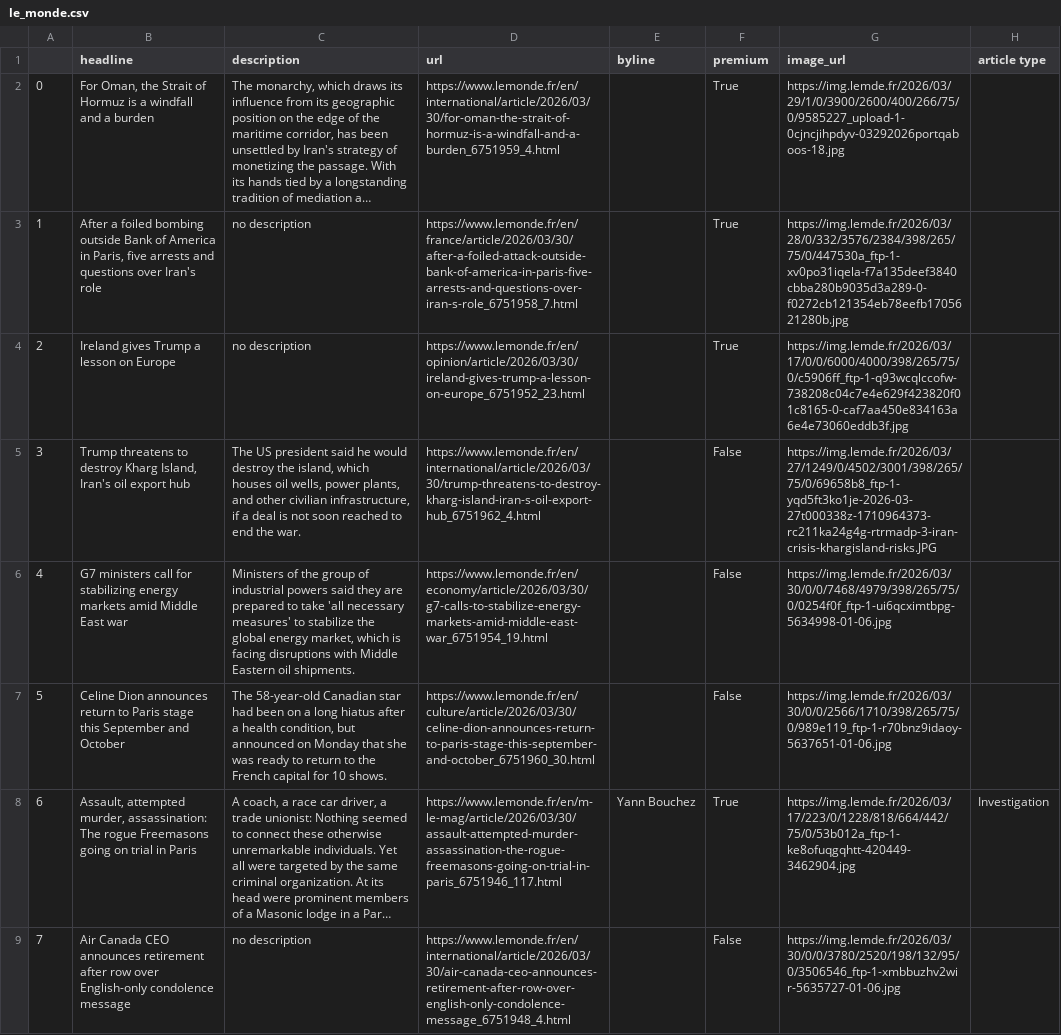
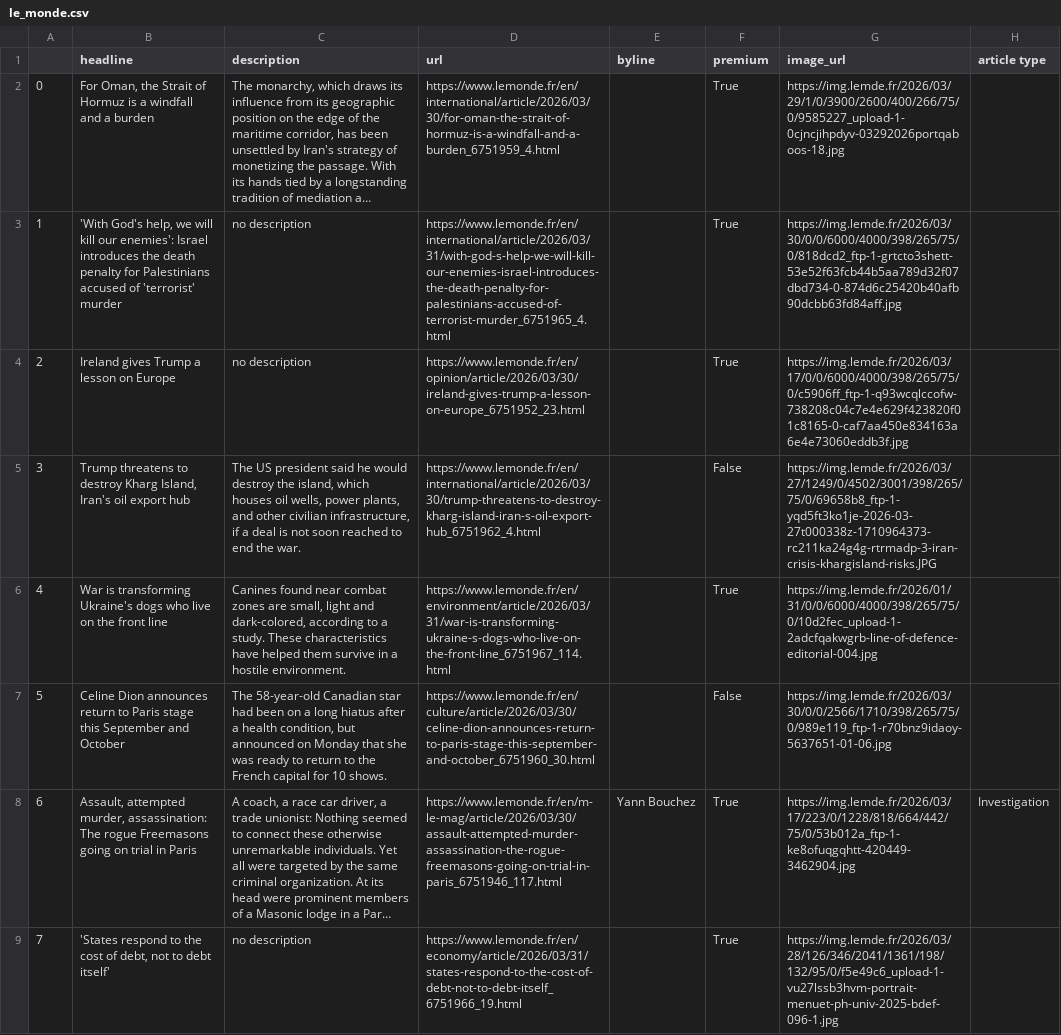
Before and after one commit to helenawittlich/scraping, a CSV file: le_monde.csv, drawn as a sheet; only a part is shown; long unchanged cells end in …; the diff covers the shown part only; the diff names each change by its address in the sheet, - before the commit and + after, or states it on an @@ line.

```diff
--- a/le_monde.csv
+++ b/le_monde.csv
-B3 (headline): After a foiled bombing outside Bank of America in Paris, five arrests and questions over Iran's role
+B3 (headline): 'With God's help, we will kill our enemies': Israel introduces the death penalty for Palestinians accused of 'terrorist' murder
-D3 (url): https://www.lemonde.fr/en/france/article/2026/03/30/after-a-foiled-attack-outside-bank-of-america-in-paris-five-arrests-and-questions-over-iran-s-role_6751958_7.html
+D3 (url): https://www.lemonde.fr/en/international/article/2026/03/31/with-god-s-help-we-will-kill-our-enemies-israel-introduces-the-death-penalty-for-palestinians-accused-of-terrorist-murder_6751965_4.html
-G3 (image_url): https://img.lemde.fr/2026/03/28/0/332/3576/2384/398/265/75/0/447530a_ftp-1-xv0po31iqela-f7a135deef3840cbba280b9035d3a289-0-f0272cb121354eb78eefb1705621280b.jpg
+G3 (image_url): https://img.lemde.fr/2026/03/30/0/0/6000/4000/398/265/75/0/818dcd2_ftp-1-grtcto3shett-53e52f63fcb44b5aa789d32f07dbd734-0-874d6c25420b40afb90dcbb63fd84aff.jpg
-B6 (headline): G7 ministers call for stabilizing energy markets amid Middle East war
+B6 (headline): War is transforming Ukraine's dogs who live on the front line
-C6 (description): Ministers of the group of industrial powers said they are prepared to take 'all necessary measures' to stabilize the global energy market, which is facing disruptions with Middle Eastern oil shipments.
+C6 (description): Canines found near combat zones are small, light and dark-colored, according to a study. These characteristics have helped them survive in a hostile environment.
-D6 (url): https://www.lemonde.fr/en/economy/article/2026/03/30/g7-calls-to-stabilize-energy-markets-amid-middle-east-war_6751954_19.html
+D6 (url): https://www.lemonde.fr/en/environment/article/2026/03/31/war-is-transforming-ukraine-s-dogs-who-live-on-the-front-line_6751967_114.html
-F6 (premium): False
+F6 (premium): True
-G6 (image_url): https://img.lemde.fr/2026/03/30/0/0/7468/4979/398/265/75/0/0254f0f_ftp-1-ui6qcximtbpg-5634998-01-06.jpg
+G6 (image_url): https://img.lemde.fr/2026/01/31/0/0/6000/4000/398/265/75/0/10d2fec_upload-1-2adcfqakwgrb-line-of-defence-editorial-004.jpg
-B9 (headline): Air Canada CEO announces retirement after row over English-only condolence message
+B9 (headline): 'States respond to the cost of debt, not to debt itself'
-D9 (url): https://www.lemonde.fr/en/international/article/2026/03/30/air-canada-ceo-announces-retirement-after-row-over-english-only-condolence-message_6751948_4.html
+D9 (url): https://www.lemonde.fr/en/economy/article/2026/03/31/states-respond-to-the-cost-of-debt-not-to-debt-itself_6751966_19.html
-F9 (premium): False
+F9 (premium): True
-G9 (image_url): https://img.lemde.fr/2026/03/30/0/0/3780/2520/198/132/95/0/3506546_ftp-1-xmbbuzhv2wir-5635727-01-06.jpg
+G9 (image_url): https://img.lemde.fr/2026/03/28/126/346/2041/1361/198/132/95/0/f5e49c6_upload-1-vu27lssb3hvm-portrait-menuet-ph-univ-2025-bdef-096-1.jpg
```
Also changed, not shown: 53 edited cells elsewhere in this file.
